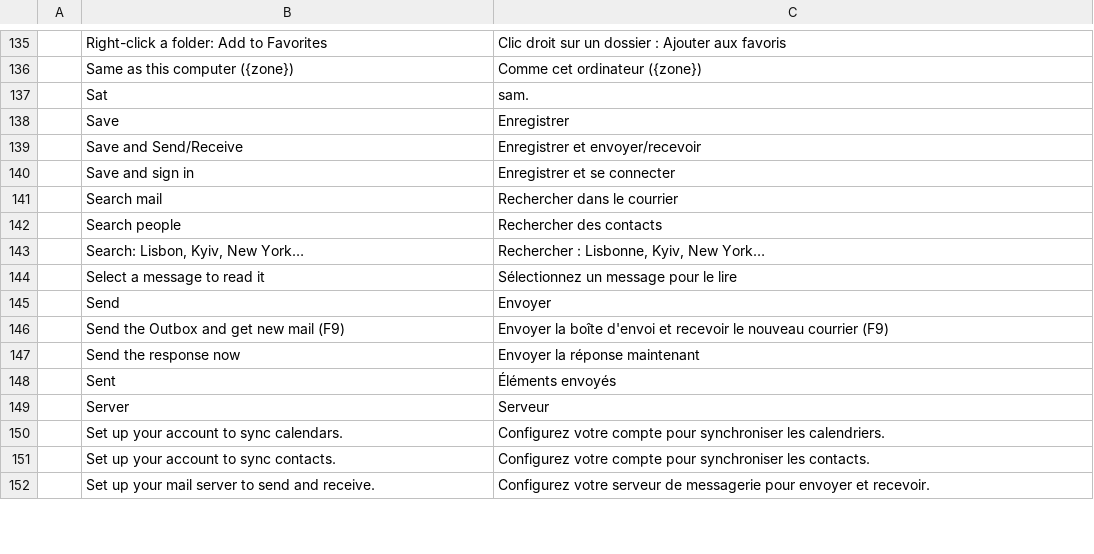
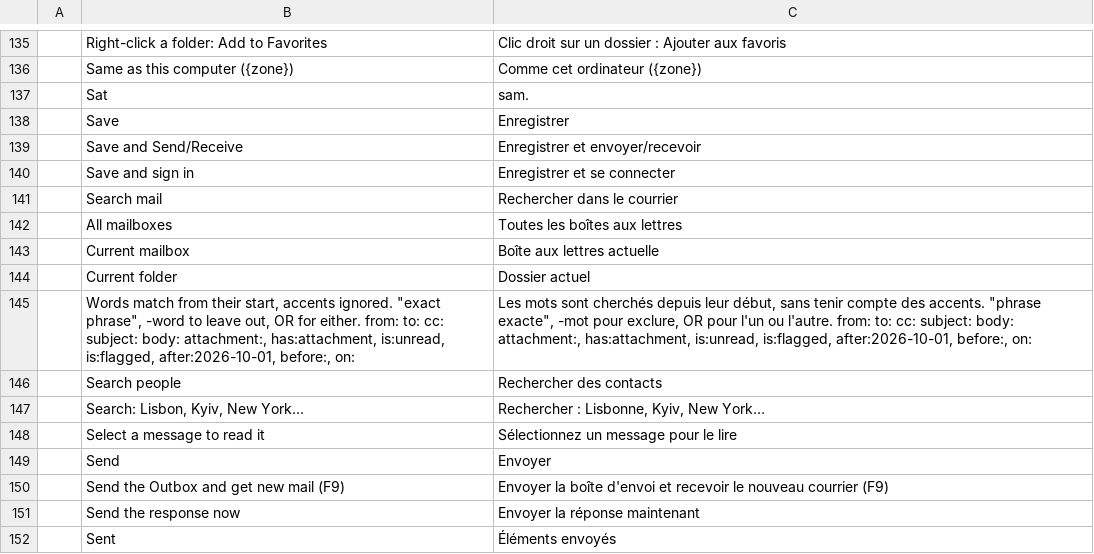
Before and after one commit to StDenis1980/ibercorreo, a TSV file: crates/ui-egui/src/i18n/fr.tsv, drawn as a sheet; only a part is shown, gaps mark what is left out; the shorter side is filled out with more unchanged rows.

```diff
--- a/crates/ui-egui/src/i18n/fr.tsv
+++ b/crates/ui-egui/src/i18n/fr.tsv
@@ -141,2 +141,6 @@
 	Search mail	Rechercher dans le courrier
+	All mailboxes	Toutes les boîtes aux lettres
+	Current mailbox	Boîte aux lettres actuelle
+	Current folder	Dossier actuel
+	Words match from their start, accents ignored. "exact phrase", -word to leave out, OR for either. from: to: cc: subject: body: attachment:, has:attachment, is:unread, is:flagged, after:2026-10-01, before:, on:	Les mots sont cherchés depuis leur début, sans tenir compte des accents. "phrase exacte", -mot pour exclure, OR pour l'un ou l'autre. from: to: cc: subject: body: attachment:, has:attachment, is:unread, is:flagged, after:2026-10-01, before:, on:
 	Search people	Rechercher des contacts
```
Also changed, not shown: crates/ui-egui/src/i18n/ca.tsv, crates/ui-egui/src/i18n/es.tsv, 16 other files.
